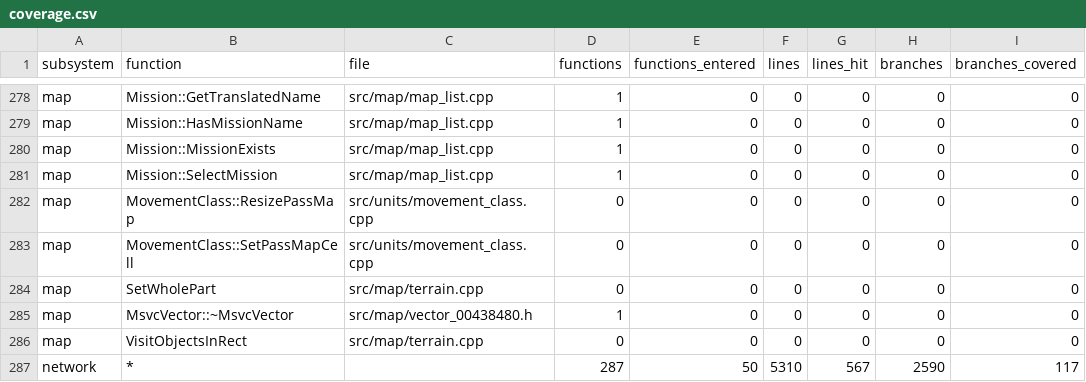
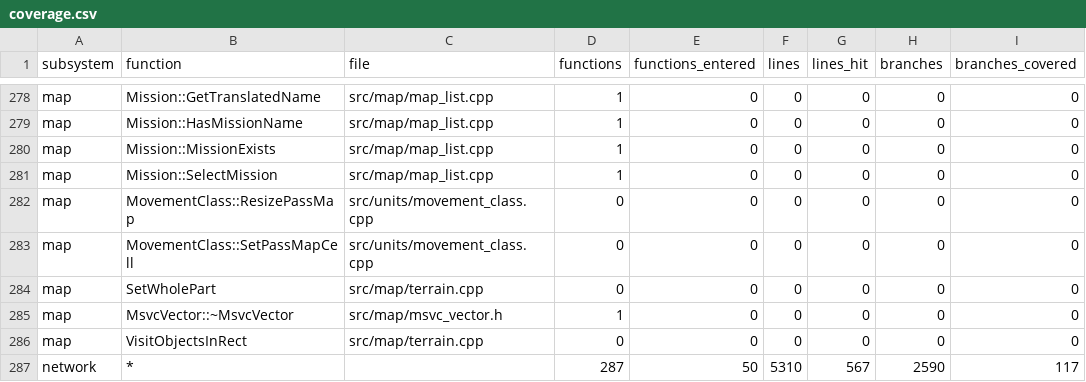
Before and after one commit to ozgb/byte-tactics-moddable, a CSV file: data/coverage.csv, drawn as a sheet; only a part is shown, gaps mark what is left out; the diff names each change by its address in the sheet, - before the commit and + after, or states it on an @@ line.

```diff
--- a/data/coverage.csv
+++ b/data/coverage.csv
-C285 (file): src/map/vector_00438480.h
+C285 (file): src/map/msvc_vector.h
```
Also changed, not shown: data/subsystems.csv, 10 other files.
